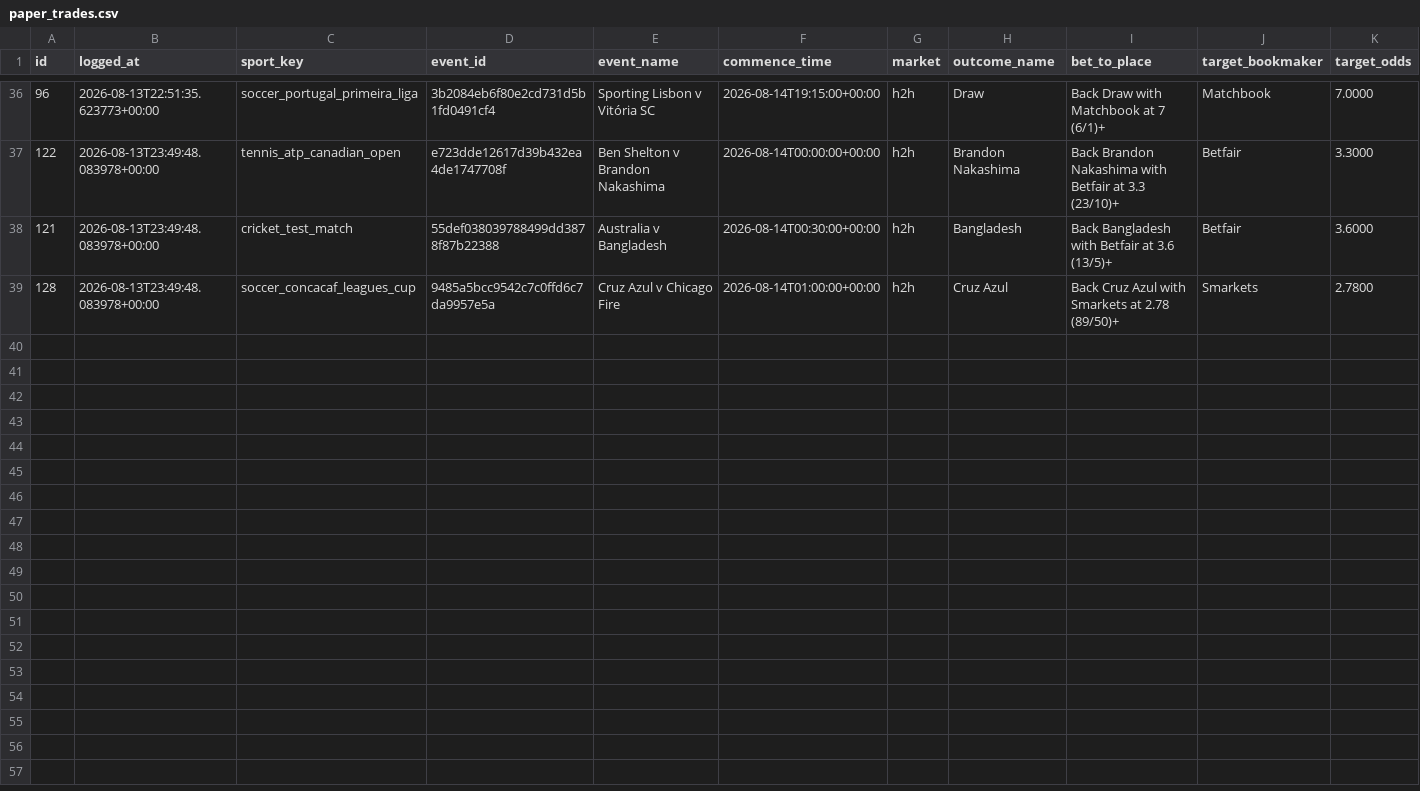
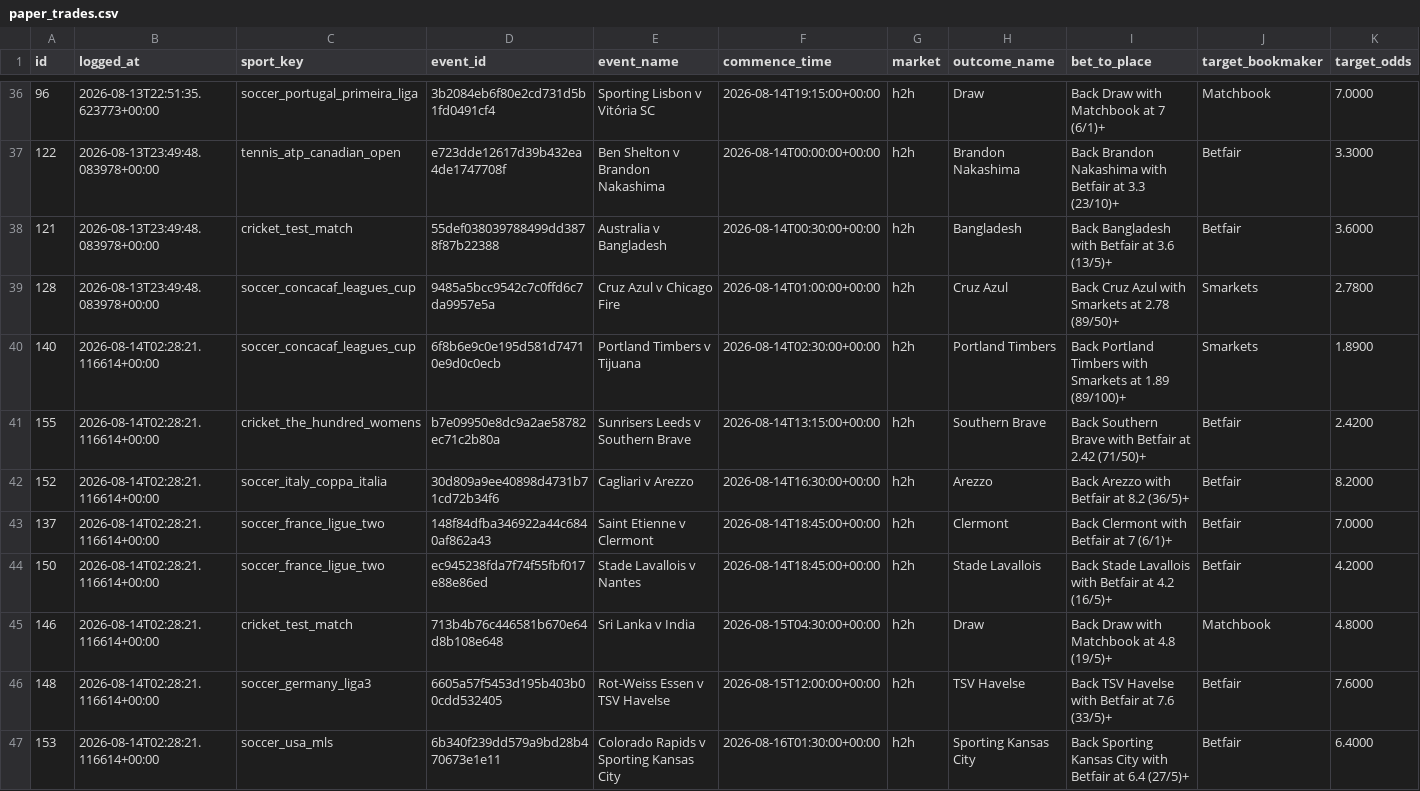
Before and after one commit to KamvysisPuzzles/sports-stat-arb, a CSV file: data/paper_trades.csv, drawn as a sheet; only a part is shown, gaps mark what is left out; rows hold the shown columns only; the diff names each change by its address in the sheet, - before the commit and + after, or states it on an @@ line.

```diff
--- a/data/paper_trades.csv
+++ b/data/paper_trades.csv
+row 40: 140 | 2026-08-14T02:28:21.116614+00:00 | soccer_concacaf_leagues_cup | 6f8b6e9c0e195d581d74710e9d0c0ecb | Portland Timbers v Tijuana | 2026-08-14T02:30:00+00:00 | h2h | Portland Timbers | Back Portland Timbers with Smarkets at 1.89 (89/100)+ | Smarkets | 1.8900
+row 41: 155 | 2026-08-14T02:28:21.116614+00:00 | cricket_the_hundred_womens | b7e09950e8dc9a2ae58782ec71c2b80a | Sunrisers Leeds v Southern Brave | 2026-08-14T13:15:00+00:00 | h2h | Southern Brave | Back Southern Brave with Betfair at 2.42 (71/50)+ | Betfair | 2.4200
+row 42: 152 | 2026-08-14T02:28:21.116614+00:00 | soccer_italy_coppa_italia | 30d809a9ee40898d4731b71cd72b34f6 | Cagliari v Arezzo | 2026-08-14T16:30:00+00:00 | h2h | Arezzo | Back Arezzo with Betfair at 8.2 (36/5)+ | Betfair | 8.2000
+row 43: 137 | 2026-08-14T02:28:21.116614+00:00 | soccer_france_ligue_two | 148f84dfba346922a44c6840af862a43 | Saint Etienne v Clermont | 2026-08-14T18:45:00+00:00 | h2h | Clermont | Back Clermont with Betfair at 7 (6/1)+ | Betfair | 7.0000
+row 44: 150 | 2026-08-14T02:28:21.116614+00:00 | soccer_france_ligue_two | ec945238fda7f74f55fbf017e88e86ed | Stade Lavallois v Nantes | 2026-08-14T18:45:00+00:00 | h2h | Stade Lavallois | Back Stade Lavallois with Betfair at 4.2 (16/5)+ | Betfair | 4.2000
+row 45: 146 | 2026-08-14T02:28:21.116614+00:00 | cricket_test_match | 713b4b76c446581b670e64d8b108e648 | Sri Lanka v India | 2026-08-15T04:30:00+00:00 | h2h | Draw | Back Draw with Matchbook at 4.8 (19/5)+ | Matchbook | 4.8000
+row 46: 148 | 2026-08-14T02:28:21.116614+00:00 | soccer_germany_liga3 | 6605a57f5453d195b403b00cdd532405 | Rot-Weiss Essen v TSV Havelse | 2026-08-15T12:00:00+00:00 | h2h | TSV Havelse | Back TSV Havelse with Betfair at 7.6 (33/5)+ | Betfair | 7.6000
+row 47: 153 | 2026-08-14T02:28:21.116614+00:00 | soccer_usa_mls | 6b340f239dd579a9bd28b470673e1e11 | Colorado Rapids v Sporting Kansas City | 2026-08-16T01:30:00+00:00 | h2h | Sporting Kansas City | Back Sporting Kansas City with Betfair at 6.4 (27/5)+ | Betfair | 6.4000
```
Also changed, not shown: 2 other files.
